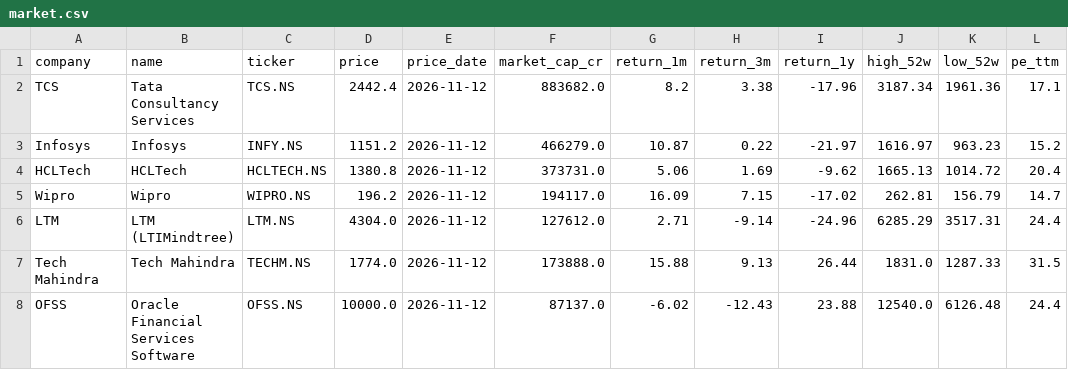
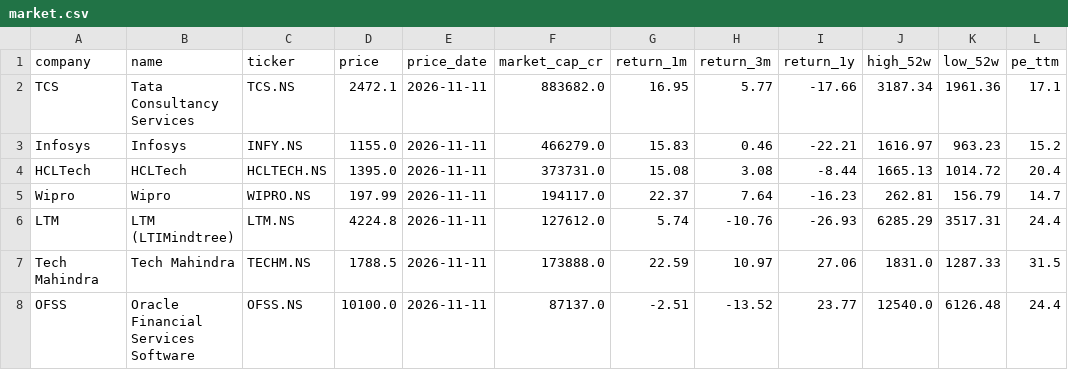
Before and after one commit to hrishi9635/India-it-agent, a CSV file: data/market.csv, drawn as a sheet; only a part is shown; the diff covers the shown part only.

```diff
--- a/data/market.csv
+++ b/data/market.csv
@@ -1,8 +1,8 @@
 company,name,ticker,price,price_date,market_cap_cr,return_1m,return_3m,return_1y,high_52w,low_52w,pe_ttm
-TCS,Tata Consultancy Services,TCS.NS,2442.4,2026-11-12,883682.0,8.2,3.38,-17.96,3187.34,1961.36,17.1
-Infosys,Infosys,INFY.NS,1151.2,2026-11-12,466279.0,10.87,0.22,-21.97,1616.97,963.23,15.2
-HCLTech,HCLTech,HCLTECH.NS,1380.8,2026-11-12,373731.0,5.06,1.69,-9.62,1665.13,1014.72,20.4
-Wipro,Wipro,WIPRO.NS,196.2,2026-11-12,194117.0,16.09,7.15,-17.02,262.81,156.79,14.7
-LTM,LTM (LTIMindtree),LTM.NS,4304.0,2026-11-12,127612.0,2.71,-9.14,-24.96,6285.29,3517.31,24.4
-Tech Mahindra,Tech Mahindra,TECHM.NS,1774.0,2026-11-12,173888.0,15.88,9.13,26.44,1831.0,1287.33,31.5
-OFSS,Oracle Financial Services Software,OFSS.NS,10000.0,2026-11-12,87137.0,-6.02,-12.43,23.88,12540.0,6126.48,24.4
+TCS,Tata Consultancy Services,TCS.NS,2472.1,2026-11-11,883682.0,16.95,5.77,-17.66,3187.34,1961.36,17.1
+Infosys,Infosys,INFY.NS,1155.0,2026-11-11,466279.0,15.83,0.46,-22.21,1616.97,963.23,15.2
+HCLTech,HCLTech,HCLTECH.NS,1395.0,2026-11-11,373731.0,15.08,3.08,-8.44,1665.13,1014.72,20.4
+Wipro,Wipro,WIPRO.NS,197.99,2026-11-11,194117.0,22.37,7.64,-16.23,262.81,156.79,14.7
+LTM,LTM (LTIMindtree),LTM.NS,4224.8,2026-11-11,127612.0,5.74,-10.76,-26.93,6285.29,3517.31,24.4
+Tech Mahindra,Tech Mahindra,TECHM.NS,1788.5,2026-11-11,173888.0,22.59,10.97,27.06,1831.0,1287.33,31.5
+OFSS,Oracle Financial Services Software,OFSS.NS,10100.0,2026-11-11,87137.0,-2.51,-13.52,23.77,12540.0,6126.48,24.4
```
Also changed, not shown: 15 edited cells elsewhere in this file, data/prices.csv, 6 other files.
